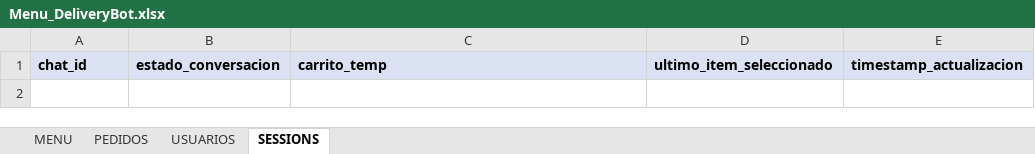
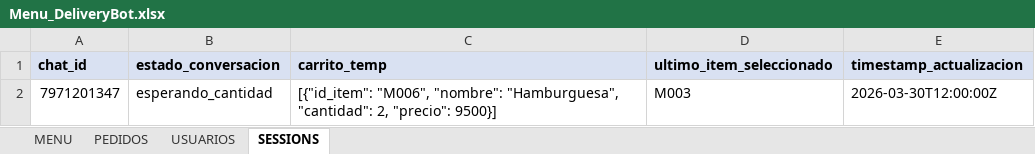
Before and after one commit to Dafcgg/DeliveryBot, an Excel workbook: Menu_DeliveryBot.xlsx, sheet SESSIONS, drawn as a sheet; values as stored, in another font and other column widths than the file's, no borders; charts and pictures not drawn; the diff names each change by its address in the sheet, - before the commit and + after, or states it on an @@ line.

```diff
--- a/Menu_DeliveryBot.xlsx (sheet SESSIONS)
+++ b/Menu_DeliveryBot.xlsx (sheet SESSIONS)
+row 2: 7971201347 | esperando_cantidad | [{"id_item": "M006", "nombre": "Hamburguesa", "cantidad": 2, "precio": 9500}] | M003 | 2026-03-30T12:00:00Z
```
Also changed, not shown: sheet MENU, sheet USUARIOS, formulas that keep their value, 1 other file.
